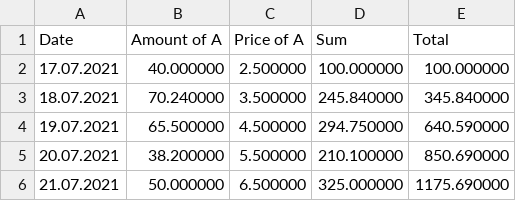
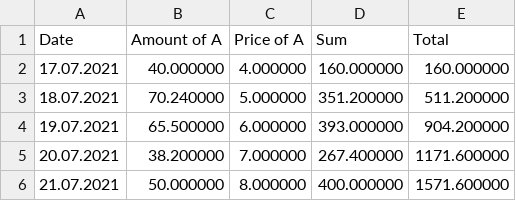
Before and after one commit to idkwhttsay/excel-cli, a CSV file: out/out.csv, drawn as a sheet.

```diff
--- a/out/out.csv
+++ b/out/out.csv
@@ -1,6 +1,6 @@
 Date       | Amount of A | Price of A | Sum        | Total
-17.07.2021 | 40.000000   | 2.500000   | 100.000000 | 100.000000
-18.07.2021 | 70.240000   | 3.500000   | 245.840000 | 345.840000
-19.07.2021 | 65.500000   | 4.500000   | 294.750000 | 640.590000
-20.07.2021 | 38.200000   | 5.500000   | 210.100000 | 850.690000
-21.07.2021 | 50.000000   | 6.500000   | 325.000000 | 1175.690000
+17.07.2021 | 40.000000   | 4.000000   | 160.000000 | 160.000000
+18.07.2021 | 70.240000   | 5.000000   | 351.200000 | 511.200000
+19.07.2021 | 65.500000   | 6.000000   | 393.000000 | 904.200000
+20.07.2021 | 38.200000   | 7.000000   | 267.400000 | 1171.600000
+21.07.2021 | 50.000000   | 8.000000   | 400.000000 | 1571.600000
```
Also changed, not shown: input/bills.csv, 2 other files.
